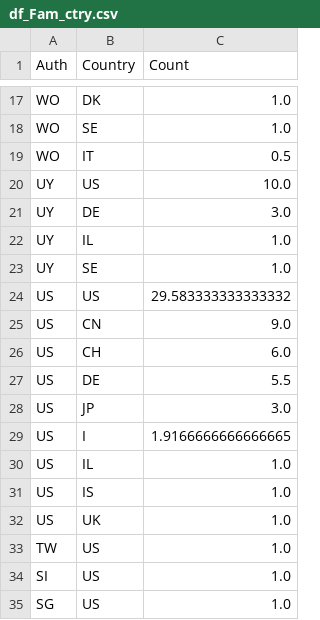
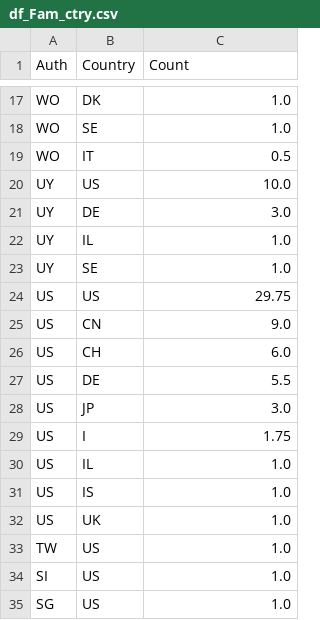
Before and after one commit to hervouad/WebAppPatentonPlant, a CSV file: data/df_Fam_ctry.csv, drawn as a sheet; only a part is shown, gaps mark what is left out.

```diff
--- a/data/df_Fam_ctry.csv
+++ b/data/df_Fam_ctry.csv
@@ -23,3 +23,3 @@ UY,IL,1.0
 UY,SE,1.0
-US,US,29.583333333333332
+US,US,29.75
 US,CN,9.0
@@ -28,3 +28,3 @@ US,DE,5.5
 US,JP,3.0
-US,I,1.9166666666666665
+US,I,1.75
 US,IL,1.0
```
Also changed, not shown: data/df_Fam.csv, data/df_app.csv, 6 other files.
